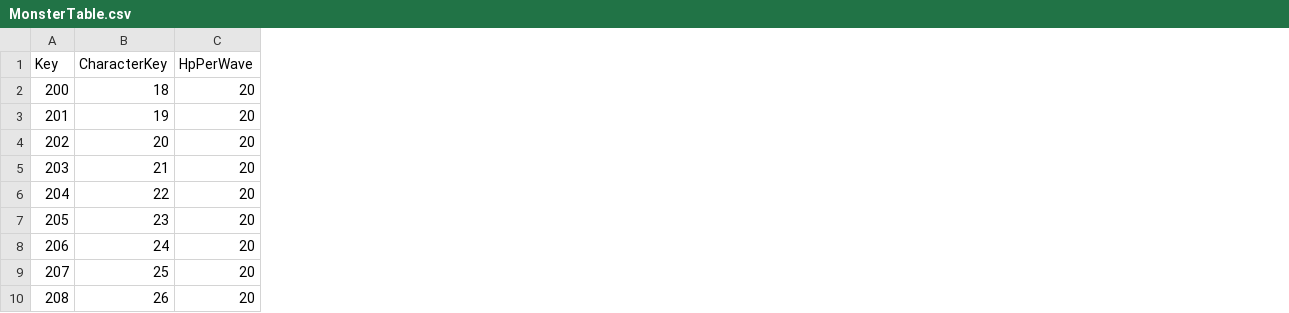
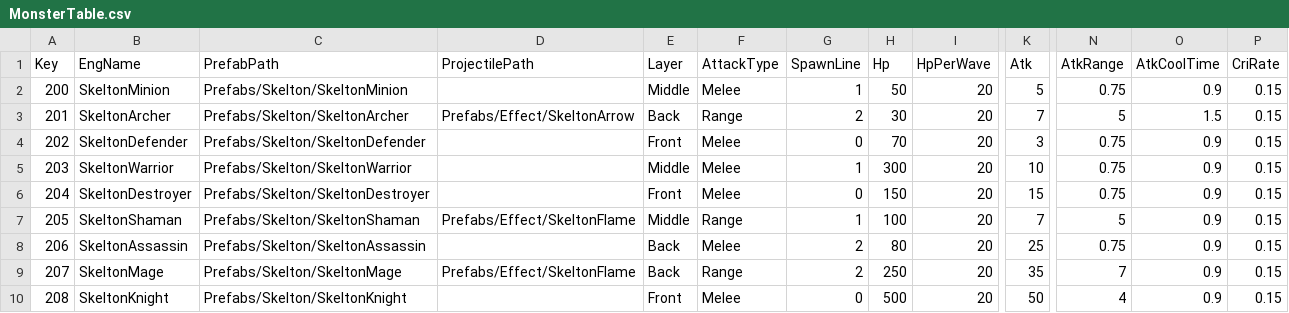
Before and after one commit to sh98923/seonan_Trickal, a CSV file: Assets/Resources/Tables/MonsterTable.csv, drawn as a sheet; only a part is shown, gaps mark what is left out; removed rows and columns are numbered as before the commit, all else as after; the diff names each change by its address in the sheet, - before the commit and + after, or states it on an @@ line.

```diff
--- a/Assets/Resources/Tables/MonsterTable.csv
+++ b/Assets/Resources/Tables/MonsterTable.csv
-column B (CharacterKey), rows 2-10: 18 | 19 | 20 | 21 | 22 | 23 | 24 | 25 | 26
+column B (EngName), rows 2-10: SkeltonMinion | SkeltonArcher | SkeltonDefender | SkeltonWarrior | SkeltonDestroyer | SkeltonShaman | SkeltonAssassin | SkeltonMage | SkeltonKnight
+column C (PrefabPath), rows 2-10: Prefabs/Skelton/SkeltonMinion | Prefabs/Skelton/SkeltonArcher | Prefabs/Skelton/SkeltonDefender | Prefabs/Skelton/SkeltonWarrior | Prefabs/Skelton/SkeltonDestroyer | Prefabs/Skelton/SkeltonShaman | Prefabs/Skelton/SkeltonAssassin | Prefabs/Skelton/SkeltonMage | Prefabs/Skelton/SkeltonKnight
+column D (ProjectilePath), rows 3-9: Prefabs/Effect/SkeltonArrow |  |  |  | Prefabs/Effect/SkeltonFlame |  | Prefabs/Effect/SkeltonFlame
+column E (Layer), rows 2-10: Middle | Back | Front | Middle | Front | Middle | Back | Back | Front
+column F (AttackType), rows 2-10: Melee | Range | Melee | Melee | Melee | Range | Melee | Range | Melee
+column G (SpawnLine), rows 2-10: 1 | 2 | 0 | 1 | 0 | 1 | 2 | 2 | 0
+column H (Hp), rows 2-10: 50 | 30 | 70 | 300 | 150 | 100 | 80 | 250 | 500
+column K (Atk), rows 2-10: 5 | 7 | 3 | 10 | 15 | 7 | 25 | 35 | 50
+column N (AtkRange), rows 2-10: 0.75 | 5 | 0.75 | 0.75 | 0.75 | 5 | 0.75 | 7 | 4
+column O (AtkCoolTime), rows 2-10: 0.9 | 1.5 | 0.9 | 0.9 | 0.9 | 0.9 | 0.9 | 0.9 | 0.9
+column P (CriRate), rows 2-10: all 0.15
```
Also changed, not shown: Assets/Resources/Tables/PlayableTable.csv, Assets/Resources/Tables/PlayerUpgradeTable.csv, 25 other files.
